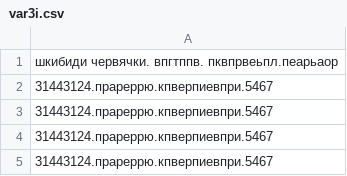
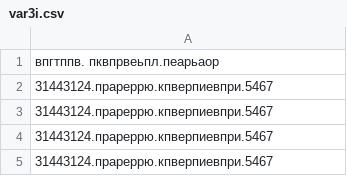
Before and after one commit to Strannik73/except_lz, a CSV file: var3i.csv, drawn as a sheet.

Commit message:
var3i.csv

```diff
--- a/var3i.csv
+++ b/var3i.csv
@@ -1,2 +1,2 @@
-шкибиди червячки. впгтппв. пквпрвеьпл.пеарьаор
+ впгтппв. пквпрвеьпл.пеарьаор
 31443124.прареррю.кпверпиевпри.5467
```
